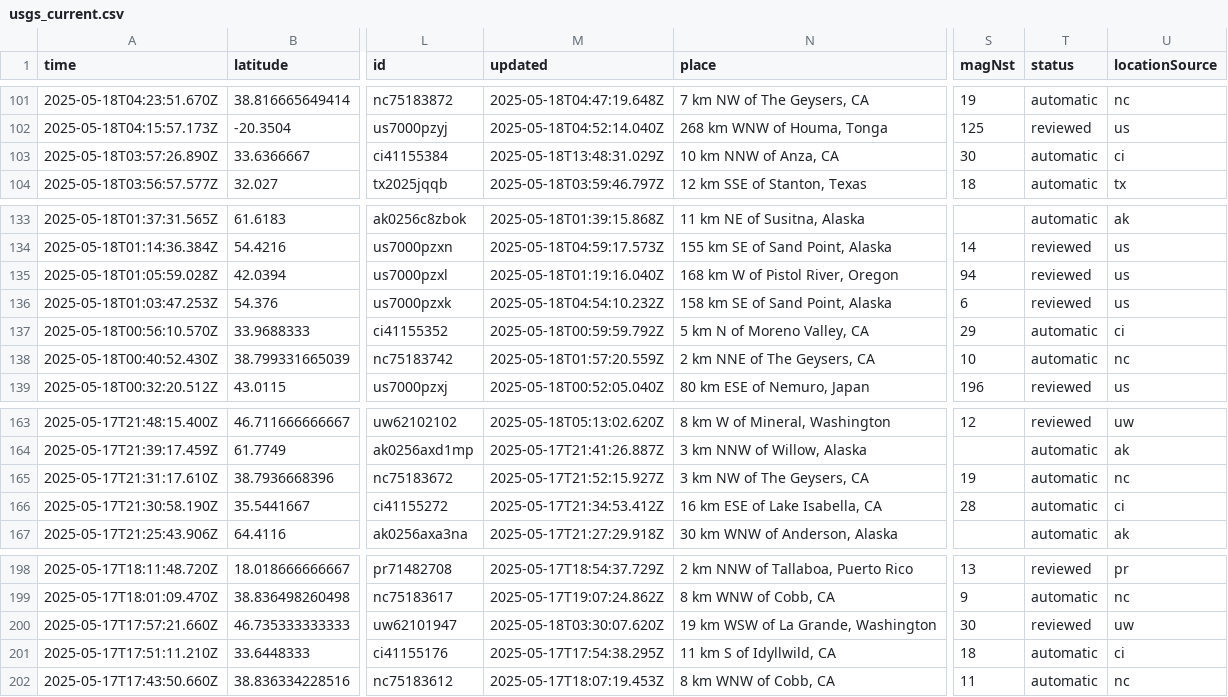
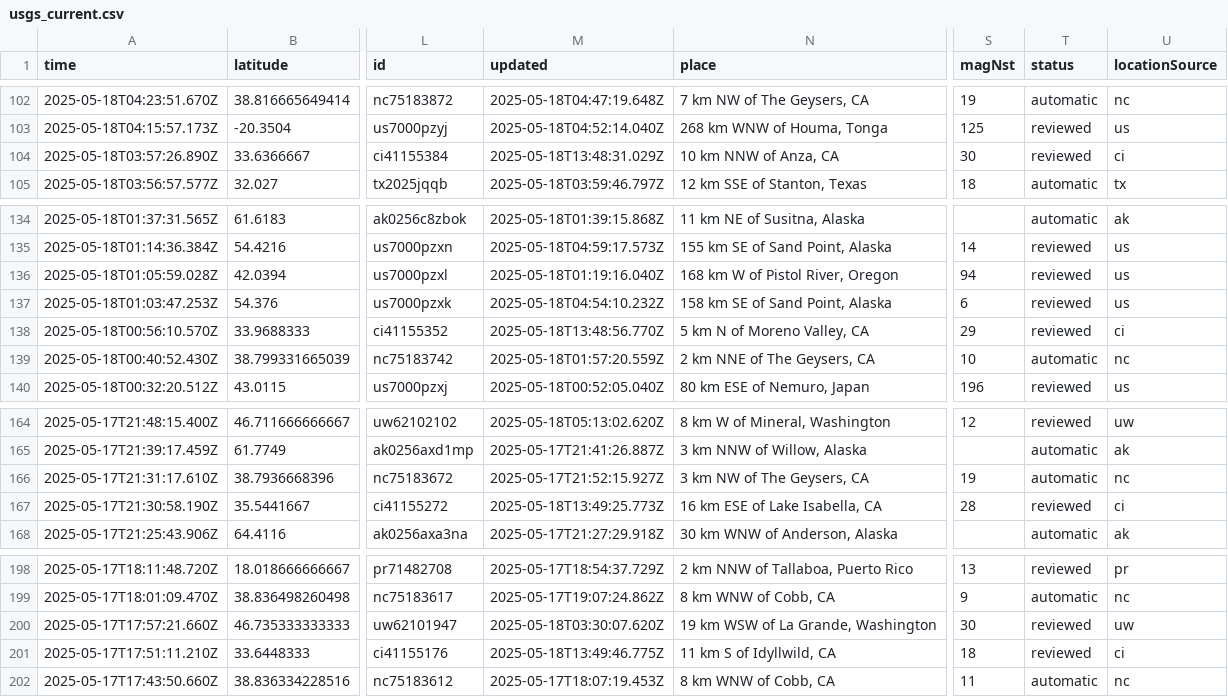
Before and after one commit to xaqanik/actions_test, a CSV file: usgs_current.csv, drawn as a sheet; only a part is shown, gaps mark what is left out; addresses are those after the commit; the diff covers the shown part only; the diff names each change by its address in the sheet, - before the commit and + after, or states it on an @@ line.

```diff
--- a/usgs_current.csv
+++ b/usgs_current.csv
-T104 (status): automatic
+T104 (status): reviewed
-M138 (updated): 2025-05-18T00:59:59.792Z
+M138 (updated): 2025-05-18T13:48:56.770Z
-T138 (status): automatic
+T138 (status): reviewed
-M167 (updated): 2025-05-17T21:34:53.412Z
+M167 (updated): 2025-05-18T13:49:25.773Z
-T167 (status): automatic
+T167 (status): reviewed
-M201 (updated): 2025-05-17T17:54:38.295Z
+M201 (updated): 2025-05-18T13:49:46.775Z
-T201 (status): automatic
+T201 (status): reviewed
```
Also changed, not shown: 1 added row, 2 removed rows and 5 edited cells elsewhere in this file.
